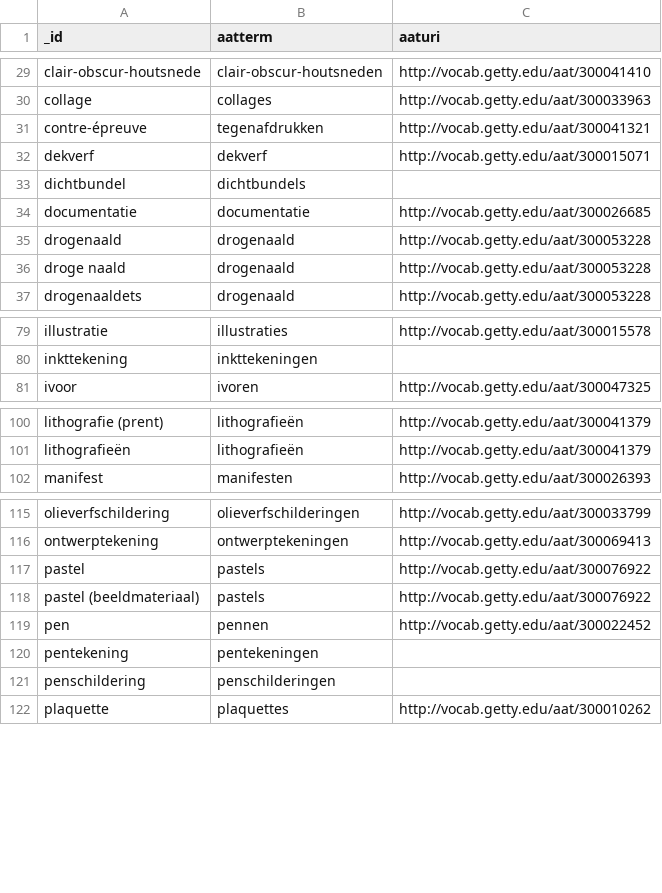
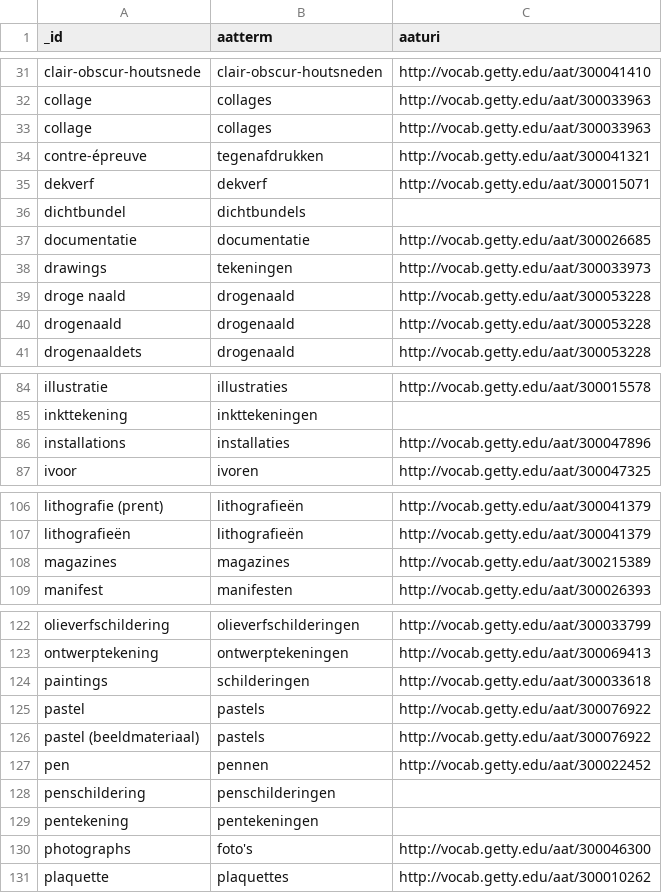
Before and after one commit to VlaamseKunstcollectie/Authority-Files, a CSV file: AAT_UTF8.csv, drawn as a sheet; only a part is shown, gaps mark what is left out; the diff covers the shown part only.

```diff
--- a/AAT_UTF8.csv
+++ b/AAT_UTF8.csv
@@ -30,2 +32,3 @@ clair-obscur-houtsnede,clair-obscur-houtsneden,http://vocab.getty.edu/aat/300041
 collage,collages,http://vocab.getty.edu/aat/300033963
+collage,collages,http://vocab.getty.edu/aat/300033963
 contre-épreuve,tegenafdrukken,http://vocab.getty.edu/aat/300041321
@@ -34,4 +37,5 @@ dichtbundel,dichtbundels,
 documentatie,documentatie,http://vocab.getty.edu/aat/300026685
+drawings,tekeningen,http://vocab.getty.edu/aat/300033973
+droge naald,drogenaald,http://vocab.getty.edu/aat/300053228
 drogenaald,drogenaald,http://vocab.getty.edu/aat/300053228
-droge naald,drogenaald,http://vocab.getty.edu/aat/300053228
 drogenaaldets,drogenaald,http://vocab.getty.edu/aat/300053228
@@ -80,2 +85,3 @@ illustratie,illustraties,http://vocab.getty.edu/aat/300015578
 inkttekening,inkttekeningen,
+installations,installaties,http://vocab.getty.edu/aat/300047896
 ivoor,ivoren,http://vocab.getty.edu/aat/300047325
@@ -101,2 +107,3 @@ lithografie (prent),lithografieën,http://vocab.getty.edu/aat/300041379
 lithografieën,lithografieën,http://vocab.getty.edu/aat/300041379
+magazines,magazines,http://vocab.getty.edu/aat/300215389
 manifest,manifesten,http://vocab.getty.edu/aat/300026393
@@ -116,2 +123,3 @@ olieverfschildering,olieverfschilderingen,http://vocab.getty.edu/aat/300033799
 ontwerptekening,ontwerptekeningen,http://vocab.getty.edu/aat/300069413
+paintings,schilderingen,http://vocab.getty.edu/aat/300033618
 pastel,pastels,http://vocab.getty.edu/aat/300076922
@@ -119,4 +127,5 @@ pastel (beeldmateriaal),pastels,http://vocab.getty.edu/aat/300076922
 pen,pennen,http://vocab.getty.edu/aat/300022452
+penschildering,penschilderingen,
 pentekening,pentekeningen,
-penschildering,penschilderingen,
+photographs,foto's,http://vocab.getty.edu/aat/300046300
 plaquette,plaquettes,http://vocab.getty.edu/aat/300010262
```
Also changed, not shown: 9 added rows and 1 moved row elsewhere in this file.
